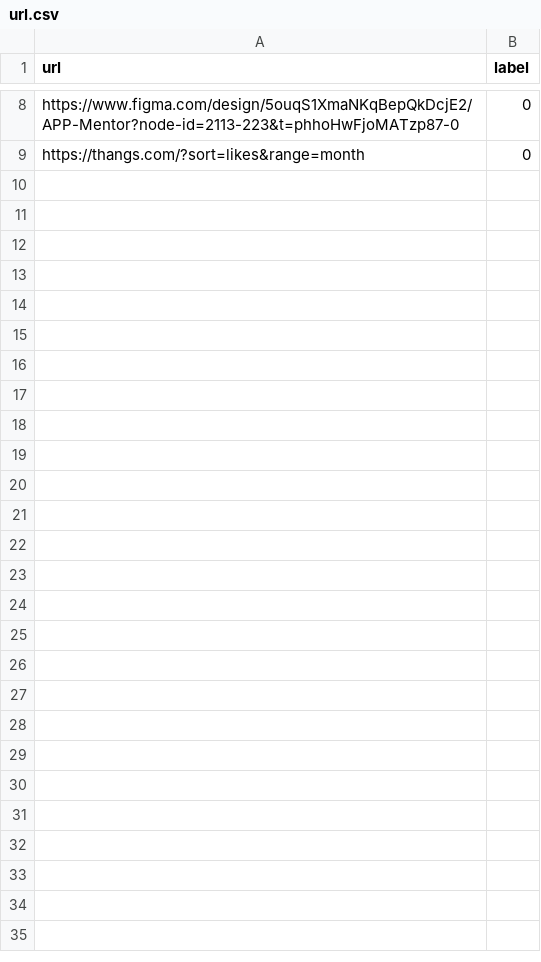
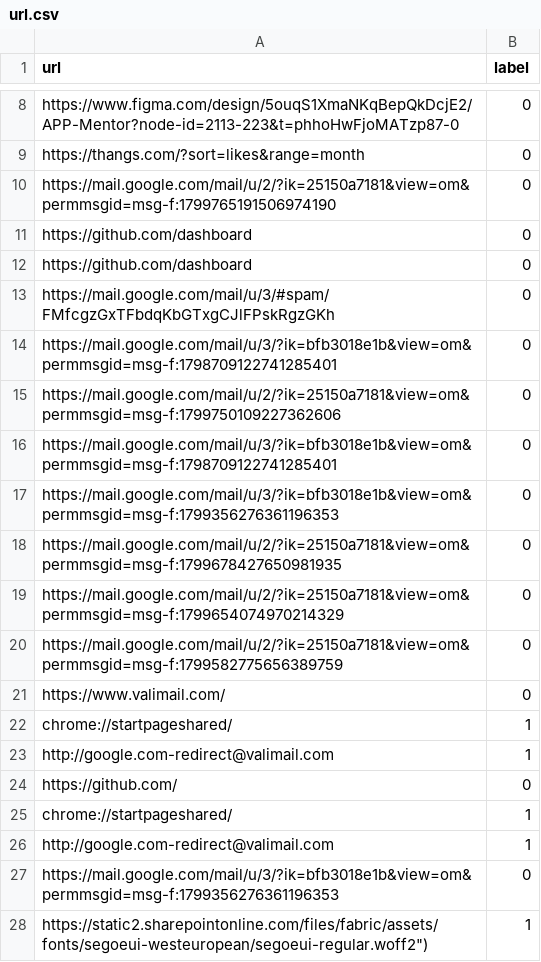
Before and after one commit to ASquare010/PhishGuard-Phishing-detection-ML, a CSV file: runtimeCollectedData/url.csv, drawn as a sheet; only a part is shown, gaps mark what is left out; the diff covers the shown part only.

Commit message:
data appedned

```diff
--- a/runtimeCollectedData/url.csv
+++ b/runtimeCollectedData/url.csv
@@ -9 +9,20 @@ https://www.figma.com/design/5ouqS1XmaNKqBepQkDcjE2/APP-Mentor?node-id=2113-223&
 https://thangs.com/?sort=likes&range=month,0
+https://mail.google.com/mail/u/2/?ik=25150a7181&view=om&permmsgid=msg-f:1799765191506974190,0
+https://github.com/dashboard,0
+https://github.com/dashboard,0
+https://mail.google.com/mail/u/3/#spam/FMfcgzGxTFbdqKbGTxgCJlFPskRgzGKh,0
+https://mail.google.com/mail/u/3/?ik=bfb3018e1b&view=om&permmsgid=msg-f:1798709122741285401,0
+https://mail.google.com/mail/u/2/?ik=25150a7181&view=om&permmsgid=msg-f:1799750109227362606,0
+https://mail.google.com/mail/u/3/?ik=bfb3018e1b&view=om&permmsgid=msg-f:1798709122741285401,0
+https://mail.google.com/mail/u/3/?ik=bfb3018e1b&view=om&permmsgid=msg-f:1799356276361196353,0
+https://mail.google.com/mail/u/2/?ik=25150a7181&view=om&permmsgid=msg-f:1799678427650981935,0
+https://mail.google.com/mail/u/2/?ik=25150a7181&view=om&permmsgid=msg-f:1799654074970214329,0
+https://mail.google.com/mail/u/2/?ik=25150a7181&view=om&permmsgid=msg-f:1799582775656389759,0
+https://www.valimail.com/,0
+chrome://startpageshared/,1
+http://google.com-redirect@valimail.com,1
+https://github.com/,0
+chrome://startpageshared/,1
+http://google.com-redirect@valimail.com,1
+https://mail.google.com/mail/u/3/?ik=bfb3018e1b&view=om&permmsgid=msg-f:1799356276361196353,0
+"https://static2.sharepointonline.com/files/fabric/assets/fonts/segoeui-westeuropean/segoeui-regular.woff2"")",1
```
Also changed, not shown: 16 added rows elsewhere in this file, 1 other file.
